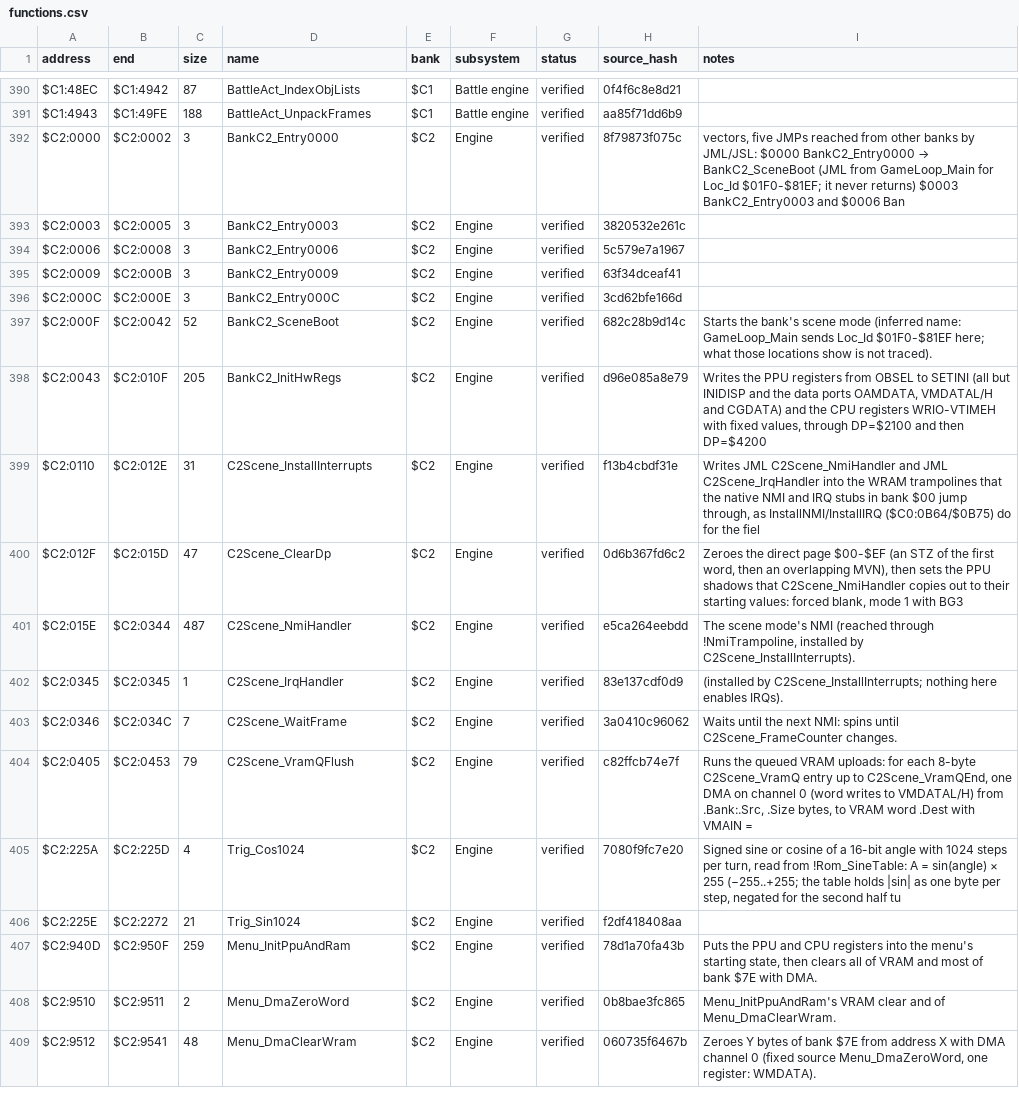
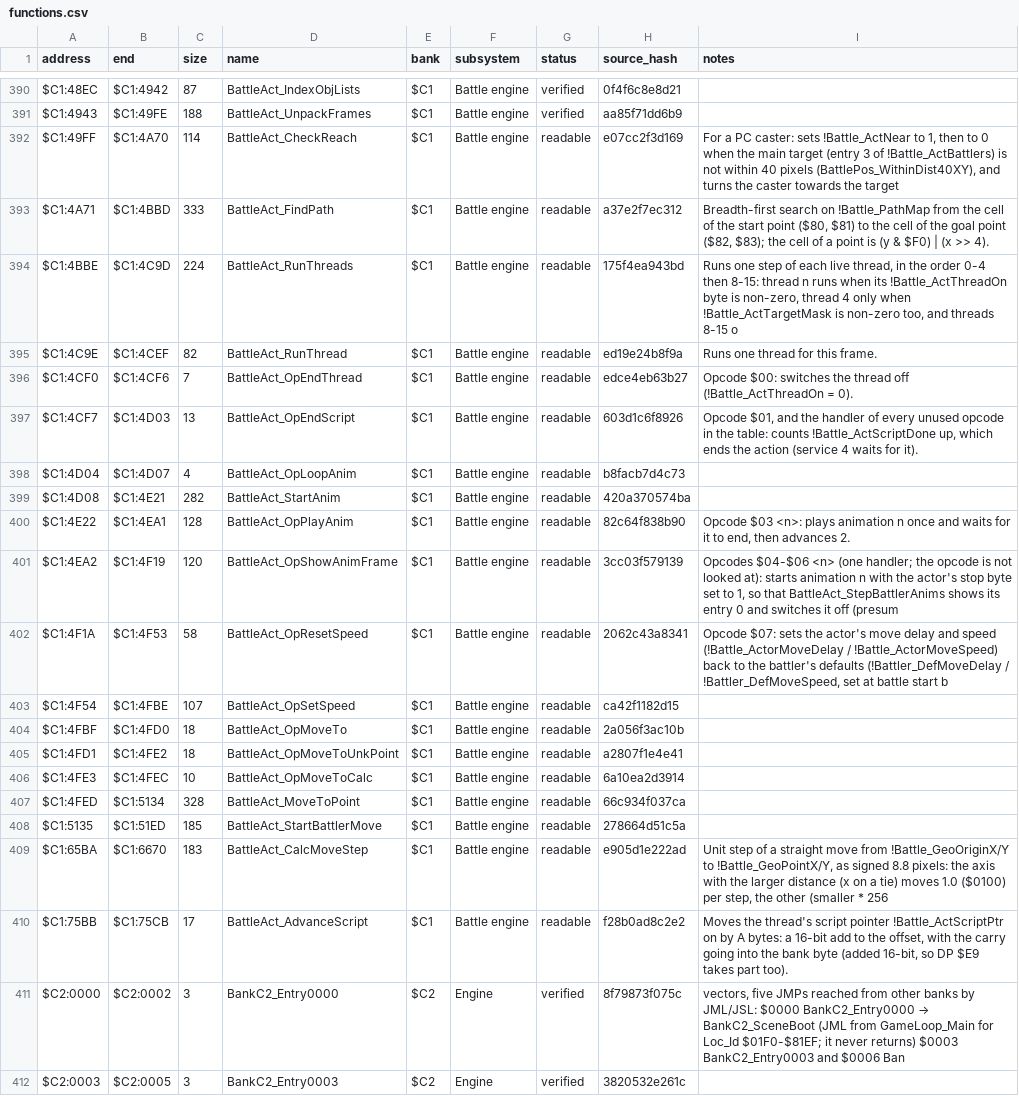
Before and after one commit to ThisIsAkill/ChronoRET, a CSV file: symbols/functions.csv, drawn as a sheet; only a part is shown, gaps mark what is left out; the shorter side is filled out with more unchanged rows.

Commit message:
Match bank $C1 reach check, path search and action script threads
BattleAct_CheckReach and the breadth-first BattleAct_FindPath
($C1:49FF-$C1:4BBD); the script thread runner and opcodes $00-$12
($C1:4BBE-$C1:51ED); BattleAct_CalcMoveStep ($C1:65BA) and
BattleAct_AdvanceScript ($C1:75BB). 2,231 bytes.

```diff
--- a/symbols/functions.csv
+++ b/symbols/functions.csv
@@ -391,2 +391,21 @@ $C1:48EC,$C1:4942,87,BattleAct_IndexObjLists,$C1,Battle engine,verified,0f4f6c8e
 $C1:4943,$C1:49FE,188,BattleAct_UnpackFrames,$C1,Battle engine,verified,aa85f71dd6b9,
+$C1:49FF,$C1:4A70,114,BattleAct_CheckReach,$C1,Battle engine,readable,e07cc2f3d169,"For a PC caster: sets !Battle_ActNear to 1, then to 0 when the main target (entry 3 of !Battle_ActBattlers) is not within 40 pixels (BattlePos_WithinDist40XY), and turns the caster towards the target "
+$C1:4A71,$C1:4BBD,333,BattleAct_FindPath,$C1,Battle engine,readable,a37e2f7ec312,"Breadth-first search on !Battle_PathMap from the cell of the start point ($80, $81) to the cell of the goal point ($82, $83); the cell of a point is (y & $F0) | (x >> 4)."
+$C1:4BBE,$C1:4C9D,224,BattleAct_RunThreads,$C1,Battle engine,readable,175f4ea943bd,"Runs one step of each live thread, in the order 0-4 then 8-15: thread n runs when its !Battle_ActThreadOn byte is non-zero, thread 4 only when !Battle_ActTargetMask is non-zero too, and threads 8-15 o"
+$C1:4C9E,$C1:4CEF,82,BattleAct_RunThread,$C1,Battle engine,readable,ed19e24b8f9a,Runs one thread for this frame.
+$C1:4CF0,$C1:4CF6,7,BattleAct_OpEndThread,$C1,Battle engine,readable,edce4eb63b27,Opcode $00: switches the thread off (!Battle_ActThreadOn = 0).
+$C1:4CF7,$C1:4D03,13,BattleAct_OpEndScript,$C1,Battle engine,readable,603d1c6f8926,"Opcode $01, and the handler of every unused opcode in the table: counts !Battle_ActScriptDone up, which ends the action (service 4 waits for it)."
+$C1:4D04,$C1:4D07,4,BattleAct_OpLoopAnim,$C1,Battle engine,readable,b8facb7d4c73,
+$C1:4D08,$C1:4E21,282,BattleAct_StartAnim,$C1,Battle engine,readable,420a370574ba,
+$C1:4E22,$C1:4EA1,128,BattleAct_OpPlayAnim,$C1,Battle engine,readable,82c64f838b90,"Opcode $03 <n>: plays animation n once and waits for it to end, then advances 2."
+$C1:4EA2,$C1:4F19,120,BattleAct_OpShowAnimFrame,$C1,Battle engine,readable,3cc03f579139,"Opcodes $04-$06 <n> (one handler; the opcode is not looked at): starts animation n with the actor's stop byte set to 1, so that BattleAct_StepBattlerAnims shows its entry 0 and switches it off (presum"
+$C1:4F1A,$C1:4F53,58,BattleAct_OpResetSpeed,$C1,Battle engine,readable,2062c43a8341,"Opcode $07: sets the actor's move delay and speed (!Battle_ActorMoveDelay / !Battle_ActorMoveSpeed) back to the battler's defaults (!Battler_DefMoveDelay / !Battler_DefMoveSpeed, set at battle start b"
+$C1:4F54,$C1:4FBE,107,BattleAct_OpSetSpeed,$C1,Battle engine,readable,ca42f1182d15,
+$C1:4FBF,$C1:4FD0,18,BattleAct_OpMoveTo,$C1,Battle engine,readable,2a056f3ac10b,
+$C1:4FD1,$C1:4FE2,18,BattleAct_OpMoveToUnkPoint,$C1,Battle engine,readable,a2807f1e4e41,
+$C1:4FE3,$C1:4FEC,10,BattleAct_OpMoveToCalc,$C1,Battle engine,readable,6a10ea2d3914,
+$C1:4FED,$C1:5134,328,BattleAct_MoveToPoint,$C1,Battle engine,readable,66c934f037ca,
+$C1:5135,$C1:51ED,185,BattleAct_StartBattlerMove,$C1,Battle engine,readable,278664d51c5a,
+$C1:65BA,$C1:6670,183,BattleAct_CalcMoveStep,$C1,Battle engine,readable,e905d1e222ad,"Unit step of a straight move from !Battle_GeoOriginX/Y to !Battle_GeoPointX/Y, as signed 8.8 pixels: the axis with the larger distance (x on a tie) moves 1.0 ($0100) per step, the other (smaller * 256"
+$C1:75BB,$C1:75CB,17,BattleAct_AdvanceScript,$C1,Battle engine,readable,f28b0ad8c2e2,"Moves the thread's script pointer !Battle_ActScriptPtr on by A bytes: a 16-bit add to the offset, with the carry going into the bank byte (added 16-bit, so DP $E9 takes part too)."
 $C2:0000,$C2:0002,3,BankC2_Entry0000,$C2,Engine,verified,8f79873f075c,"vectors, five JMPs reached from other banks by JML/JSL: $0000 BankC2_Entry0000 → BankC2_SceneBoot (JML from GameLoop_Main for Loc_Id $01F0-$81EF; it never returns) $0003 BankC2_Entry0003 and $0006 Ban"
```
Also changed, not shown: 9 other files.
